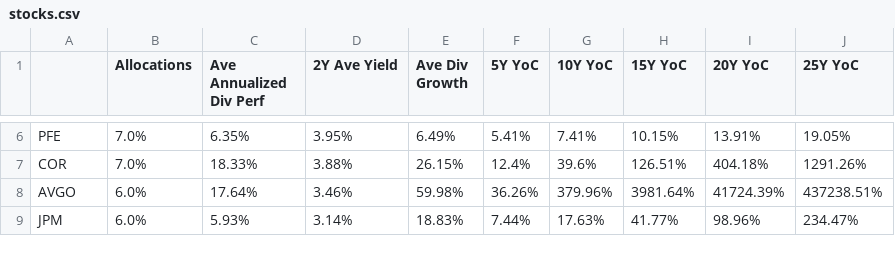
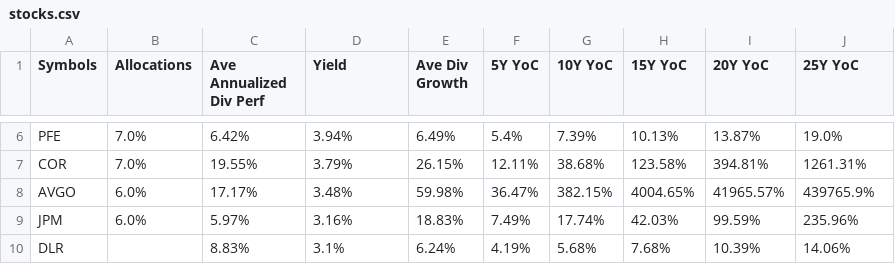
Before and after one commit to mucolon/opt-portfolio, a CSV file: data/stocks.csv, drawn as a sheet; only a part is shown, gaps mark what is left out; the diff covers the shown part only; the diff names each change by its address in the sheet, - before the commit and + after, or states it on an @@ line.

```diff
--- a/data/stocks.csv
+++ b/data/stocks.csv
-A1: (empty)
+A1: Symbols
-D1: 2Y Ave Yield
+D1: Yield
-C6 (Ave Annualized Div Perf): 6.35%
+C6 (Ave Annualized Div Perf): 6.42%
-D6 (Yield): 3.95%
+D6 (Yield): 3.94%
-F6 (5Y YoC): 5.41%
+F6 (5Y YoC): 5.4%
-G6 (10Y YoC): 7.41%
+G6 (10Y YoC): 7.39%
-H6 (15Y YoC): 10.15%
+H6 (15Y YoC): 10.13%
-I6 (20Y YoC): 13.91%
+I6 (20Y YoC): 13.87%
-J6 (25Y YoC): 19.05%
+J6 (25Y YoC): 19.0%
-C7 (Ave Annualized Div Perf): 18.33%
+C7 (Ave Annualized Div Perf): 19.55%
-D7 (Yield): 3.88%
+D7 (Yield): 3.79%
-F7 (5Y YoC): 12.4%
+F7 (5Y YoC): 12.11%
-G7 (10Y YoC): 39.6%
+G7 (10Y YoC): 38.68%
-H7 (15Y YoC): 126.51%
+H7 (15Y YoC): 123.58%
-I7 (20Y YoC): 404.18%
+I7 (20Y YoC): 394.81%
-J7 (25Y YoC): 1291.26%
+J7 (25Y YoC): 1261.31%
-C8 (Ave Annualized Div Perf): 17.64%
+C8 (Ave Annualized Div Perf): 17.17%
-D8 (Yield): 3.46%
+D8 (Yield): 3.48%
-F8 (5Y YoC): 36.26%
+F8 (5Y YoC): 36.47%
-G8 (10Y YoC): 379.96%
+G8 (10Y YoC): 382.15%
-H8 (15Y YoC): 3981.64%
+H8 (15Y YoC): 4004.65%
-I8 (20Y YoC): 41724.39%
+I8 (20Y YoC): 41965.57%
-J8 (25Y YoC): 437238.51%
+J8 (25Y YoC): 439765.9%
-C9 (Ave Annualized Div Perf): 5.93%
+C9 (Ave Annualized Div Perf): 5.97%
-D9 (Yield): 3.14%
+D9 (Yield): 3.16%
-F9 (5Y YoC): 7.44%
+F9 (5Y YoC): 7.49%
-G9 (10Y YoC): 17.63%
+G9 (10Y YoC): 17.74%
-H9 (15Y YoC): 41.77%
+H9 (15Y YoC): 42.03%
-I9 (20Y YoC): 98.96%
+I9 (20Y YoC): 99.59%
-J9 (25Y YoC): 234.47%
+J9 (25Y YoC): 235.96%
+row 10: DLR |  | 8.83% | 3.1% | 6.24% | 4.19% | 5.68% | 7.68% | 10.39% | 14.06%
```
Also changed, not shown: 1 added row and 105 edited cells elsewhere in this file, 3 other files.
